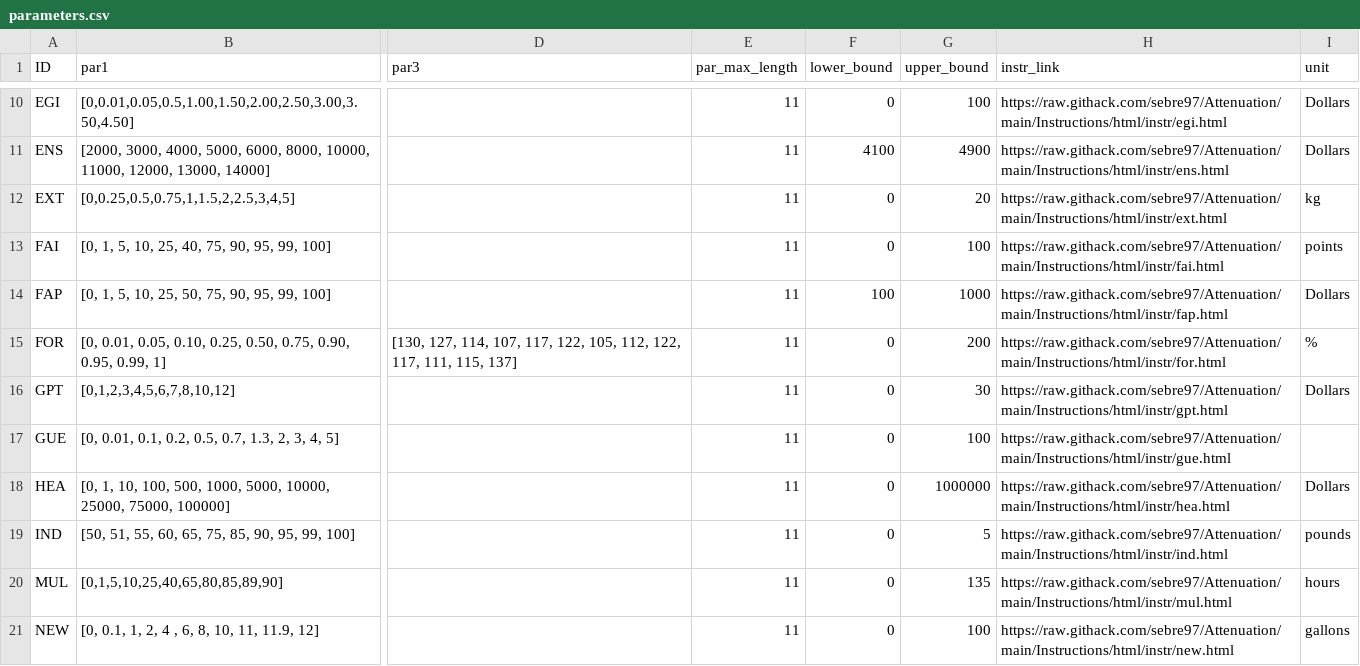
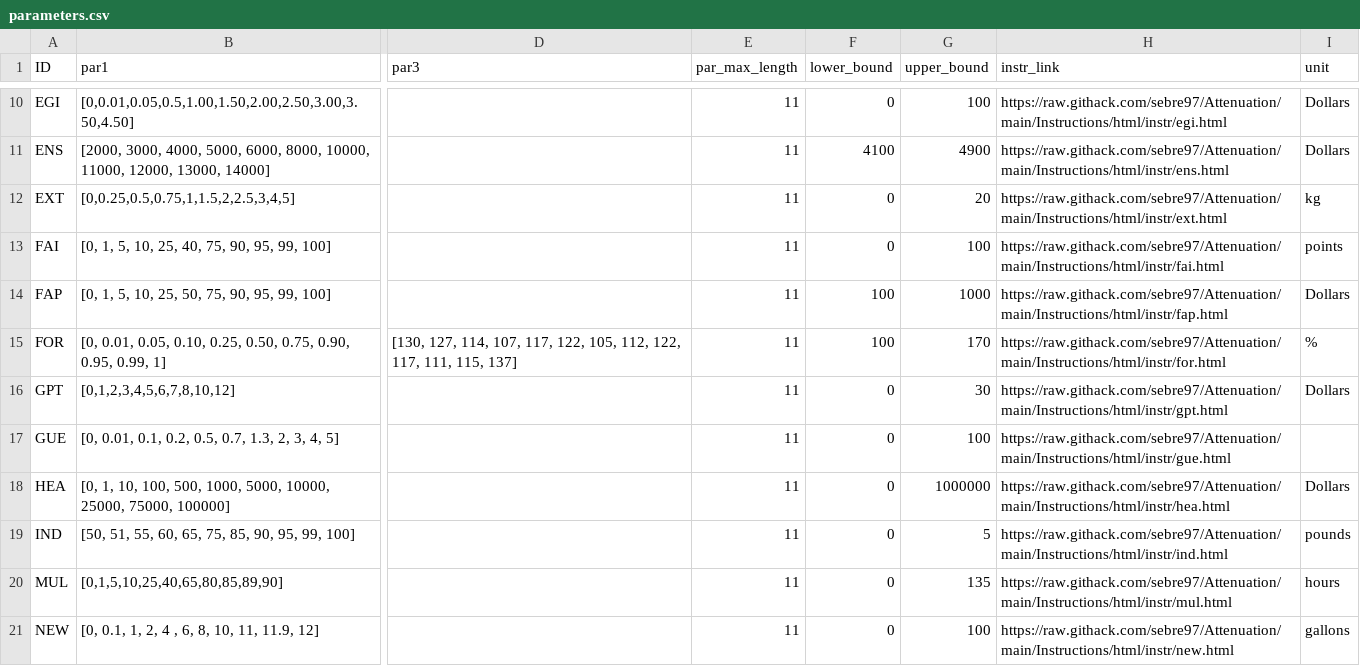
Before and after one commit to jeffreyyang97/Attenuation, a CSV file: Instructions/html/parameters.csv, drawn as a sheet; only a part is shown, gaps mark what is left out; the diff names each change by its address in the sheet, - before the commit and + after, or states it on an @@ line.

```diff
--- a/Instructions/html/parameters.csv
+++ b/Instructions/html/parameters.csv
-F15 (lower_bound): 0
+F15 (lower_bound): 100
-G15 (upper_bound): 200
+G15 (upper_bound): 170
```
Also changed, not shown: 1 other file.
